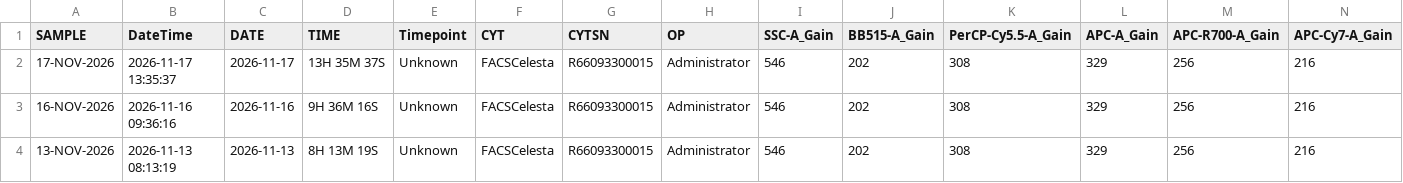
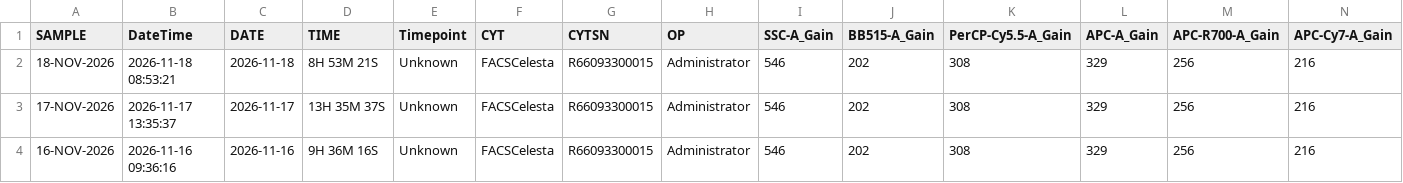
Before and after one commit to ncolven/InstrumentQC, a CSV file: data/Celesta-3/Archive/HolisticDataCelesta-3.csv, drawn as a sheet; only a part is shown; the shorter side is filled out with more unchanged rows; rows hold the shown columns only; the diff names each change by its address in the sheet, - before the commit and + after, or states it on an @@ line.

Commit message:
Update for Celesta-3 on 2026-11-18

```diff
--- a/data/Celesta-3/Archive/HolisticDataCelesta-3.csv
+++ b/data/Celesta-3/Archive/HolisticDataCelesta-3.csv
+row 2: 18-NOV-2026 | 2026-11-18 08:53:21 | 2026-11-18 | 8H 53M 21S | Unknown | FACSCelesta | R66093300015 | Administrator | 546 | 202 | 308 | 329 | 256 | 216
```
